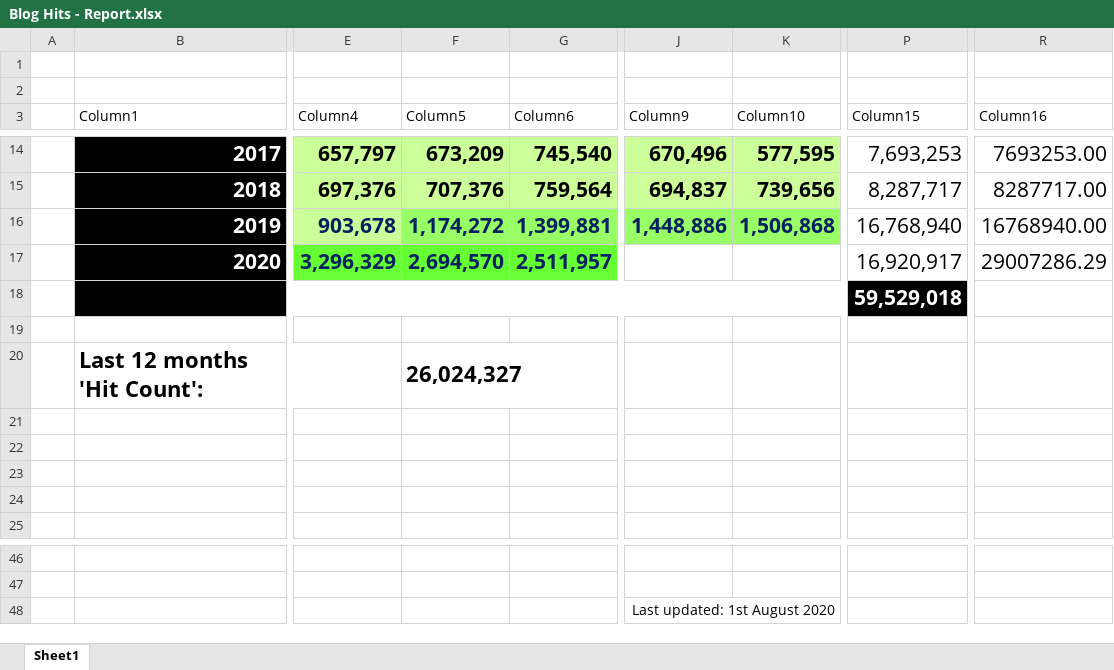
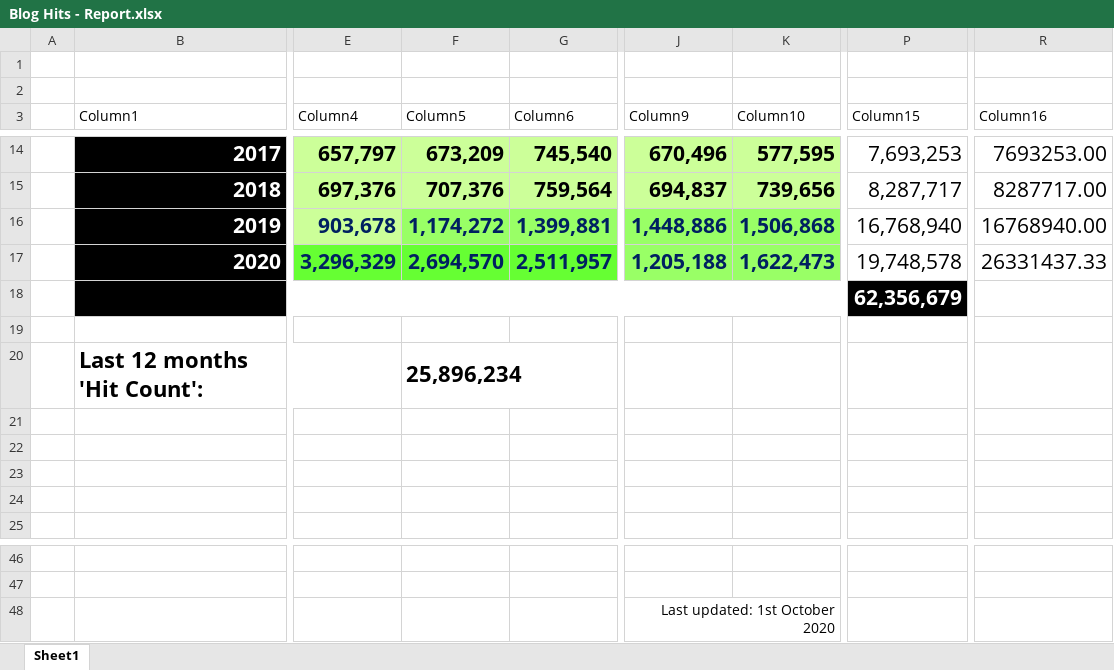
Before and after one commit to kunal-chowdhury/kunal-chowdhury.com, an Excel workbook: blog-stats/Blog Hits - Report.xlsx, sheet Sheet1, drawn as a sheet; only a part is shown, gaps mark what is left out; values as stored, in another font and other column widths than the file's, no borders; charts and pictures and table styles not drawn; the diff names each change by its address in the sheet, - before the commit and + after, or states it on an @@ line.

Commit message:
Blog Statistics (September 2020)

```diff
--- a/blog-stats/Blog Hits - Report.xlsx (sheet Sheet1)
+++ b/blog-stats/Blog Hits - Report.xlsx (sheet Sheet1)
-J17 (Column9): (empty)
+J17 (Column9): 1,205,188
-J17:K17 fill: none
+J17:K17 fill: #99FF66
-K17 (Column10): (empty)
+K17 (Column10): 1,622,473
-P17 (Column15): 16,920,917
+P17 (Column15): 19,748,578
-R17 (Column16): 29007286.29
+R17 (Column16): 26331437.33
-P18 (Column15): 59,529,018
+P18 (Column15): 62,356,679
-F20 (Column5): 26,024,327
+F20 (Column5): 25,896,234
-J48 (Column9): Last updated: 1st August 2020
+J48 (Column9): Last updated: 1st October 2020
```
Also changed, not shown: charts or pictures, 3 other files.
